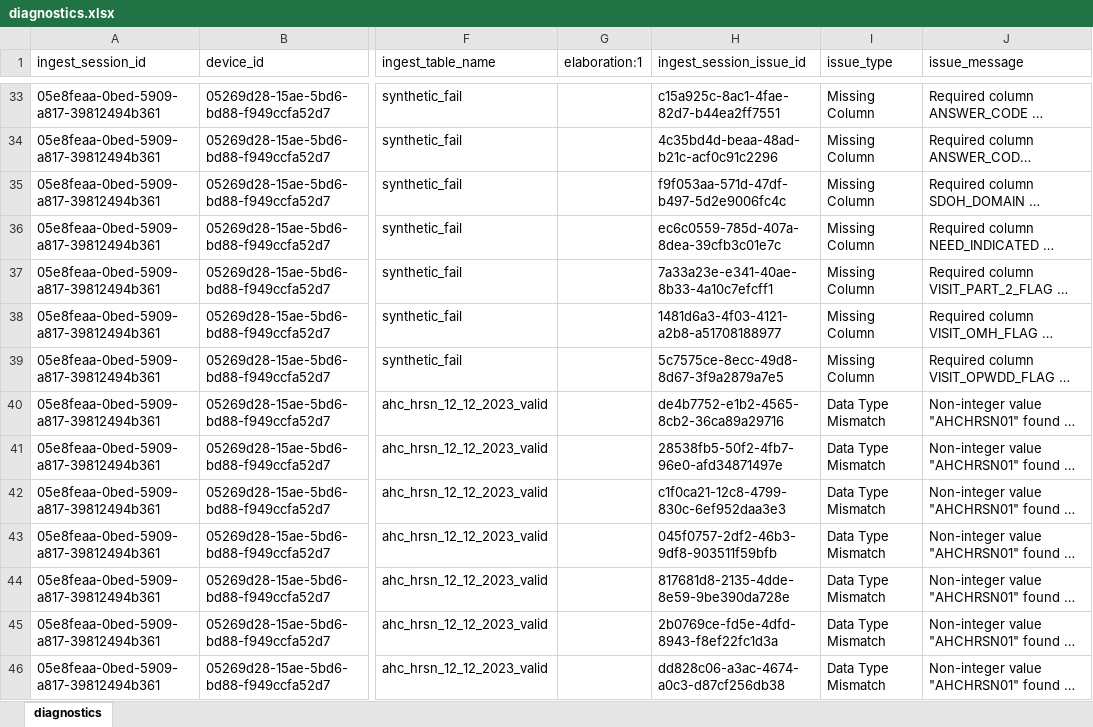
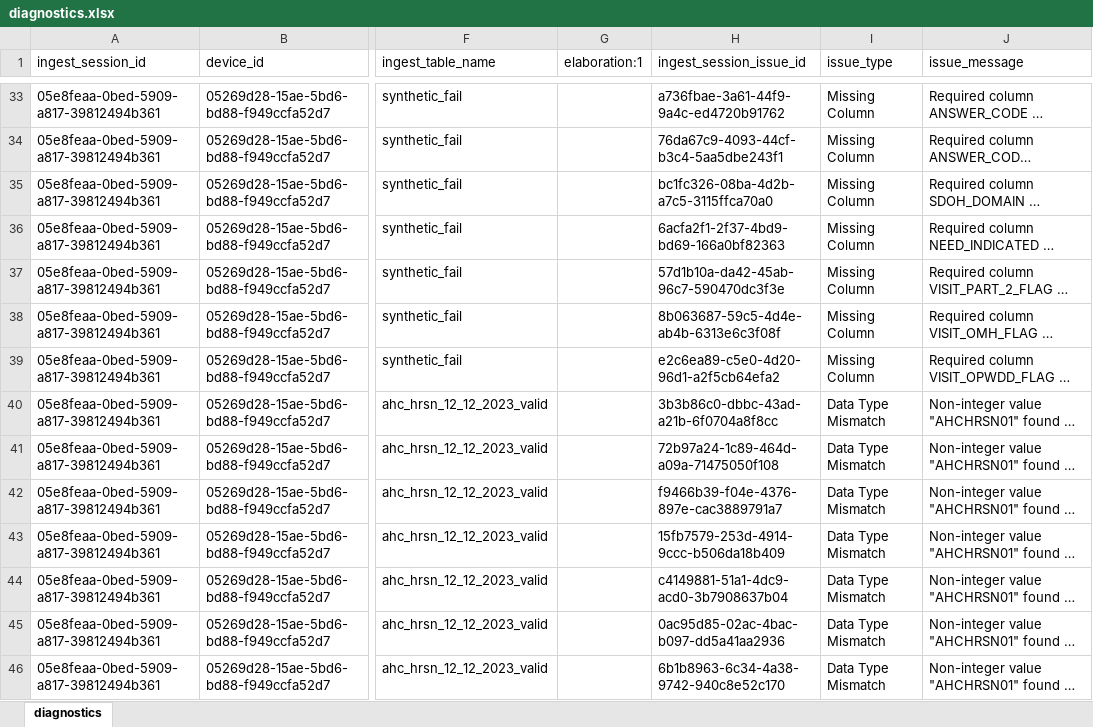
Before and after one commit to qe-collaborative-services/1115-hub, an Excel workbook: support/assurance/ahc-hrsn-elt/screening/results-test-e2e/diagnostics.xlsx, sheet diagnostics, drawn as a sheet; only a part is shown, gaps mark what is left out; long unchanged cells end in …; values as stored, in another font and other column widths than the file's, no borders; the diff covers the shown part only; the diff names each change by its address in the sheet, - before the commit and + after, or states it on an @@ line.

```diff
--- a/support/assurance/ahc-hrsn-elt/screening/results-test-e2e/diagnostics.xlsx (sheet diagnostics)
+++ b/support/assurance/ahc-hrsn-elt/screening/results-test-e2e/diagnostics.xlsx (sheet diagnostics)
-H33 (ingest_session_issue_id): c15a925c-8ac1-4fae-82d7-b44ea2ff7551
+H33 (ingest_session_issue_id): a736fbae-3a61-44f9-9a4c-ed4720b91762
-H34 (ingest_session_issue_id): 4c35bd4d-beaa-48ad-b21c-acf0c91c2296
+H34 (ingest_session_issue_id): 76da67c9-4093-44cf-b3c4-5aa5dbe243f1
-H35 (ingest_session_issue_id): f9f053aa-571d-47df-b497-5d2e9006fc4c
+H35 (ingest_session_issue_id): bc1fc326-08ba-4d2b-a7c5-3115ffca70a0
-H36 (ingest_session_issue_id): ec6c0559-785d-407a-8dea-39cfb3c01e7c
+H36 (ingest_session_issue_id): 6acfa2f1-2f37-4bd9-bd69-166a0bf82363
-H37 (ingest_session_issue_id): 7a33a23e-e341-40ae-8b33-4a10c7efcff1
+H37 (ingest_session_issue_id): 57d1b10a-da42-45ab-96c7-590470dc3f3e
-H38 (ingest_session_issue_id): 1481d6a3-4f03-4121-a2b8-a51708188977
+H38 (ingest_session_issue_id): 8b063687-59c5-4d4e-ab4b-6313e6c3f08f
-H39 (ingest_session_issue_id): 5c7575ce-8ecc-49d8-8d67-3f9a2879a7e5
+H39 (ingest_session_issue_id): e2c6ea89-c5e0-4d20-96d1-a2f5cb64efa2
-H40 (ingest_session_issue_id): de4b7752-e1b2-4565-8cb2-36ca89a29716
+H40 (ingest_session_issue_id): 3b3b86c0-dbbc-43ad-a21b-6f0704a8f8cc
-H41 (ingest_session_issue_id): 28538fb5-50f2-4fb7-96e0-afd34871497e
+H41 (ingest_session_issue_id): 72b97a24-1c89-464d-a09a-71475050f108
-H42 (ingest_session_issue_id): c1f0ca21-12c8-4799-830c-6ef952daa3e3
+H42 (ingest_session_issue_id): f9466b39-f04e-4376-897e-cac3889791a7
-H43 (ingest_session_issue_id): 045f0757-2df2-46b3-9df8-903511f59bfb
+H43 (ingest_session_issue_id): 15fb7579-253d-4914-9ccc-b506da18b409
-H44 (ingest_session_issue_id): 817681d8-2135-4dde-8e59-9be390da728e
+H44 (ingest_session_issue_id): c4149881-51a1-4dc9-acd0-3b7908637b04
-H45 (ingest_session_issue_id): 2b0769ce-fd5e-4dfd-8943-f8ef22fc1d3a
+H45 (ingest_session_issue_id): 0ac95d85-02ac-4bac-b097-dd5a41aa2936
-H46 (ingest_session_issue_id): dd828c06-a3ac-4674-a0c3-d87cf256db38
+H46 (ingest_session_issue_id): 6b1b8963-6c34-4a38-9742-940c8e52c170
```
Also changed, not shown: 46 edited cells elsewhere in this sheet, 32 other files.
